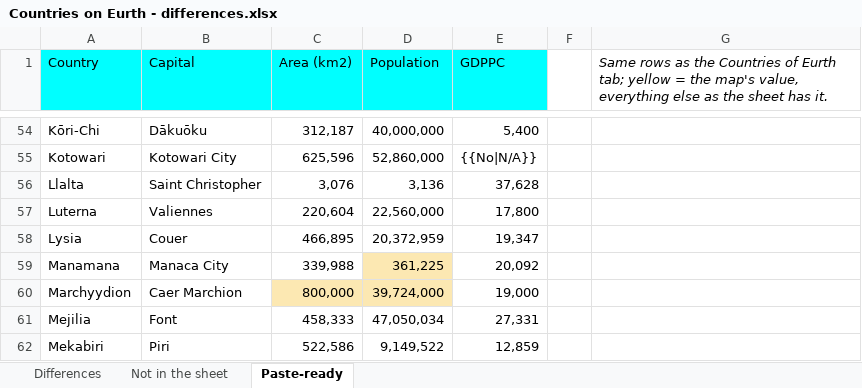
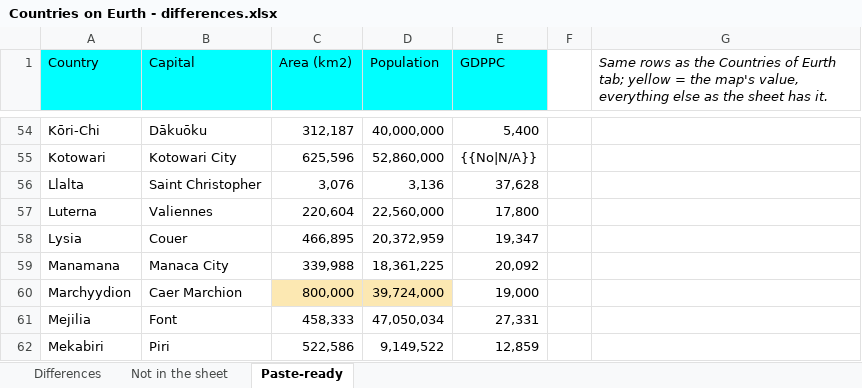
Before and after one commit to a-seth-harrison/eurth-map, an Excel workbook: nation-data/Countries on Eurth - differences.xlsx, sheet Paste-ready, drawn as a sheet; only a part is shown, gaps mark what is left out; values as stored, in another font and other column widths than the file's, no borders; the diff names each change by its address in the sheet, - before the commit and + after, or states it on an @@ line.

```diff
--- a/nation-data/Countries on Eurth - differences.xlsx (sheet Paste-ready)
+++ b/nation-data/Countries on Eurth - differences.xlsx (sheet Paste-ready)
-D59 (Population): 361,225
+D59 (Population): 18,361,225
-D59 fill: #FCE8B2
+D59 fill: none
```
Also changed, not shown: sheet Differences, 5 other files.
